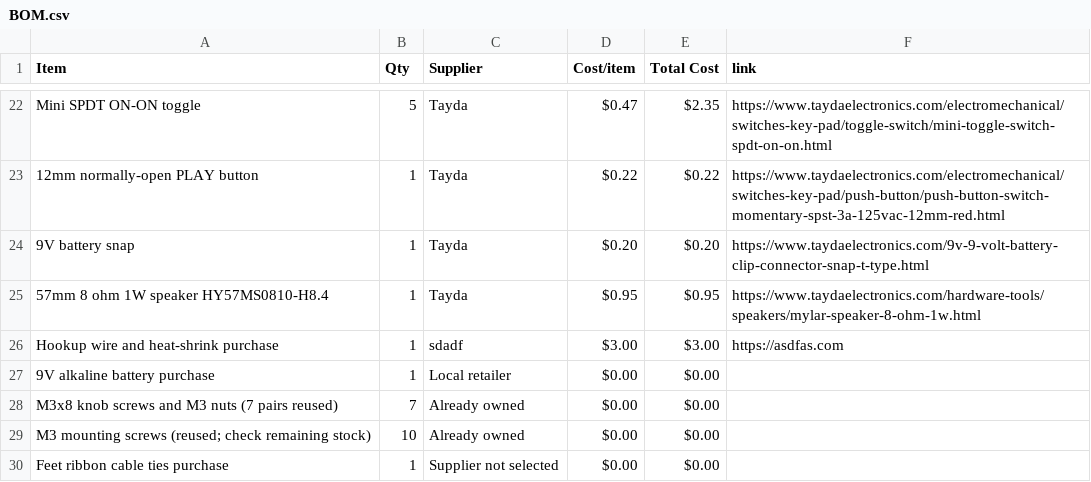
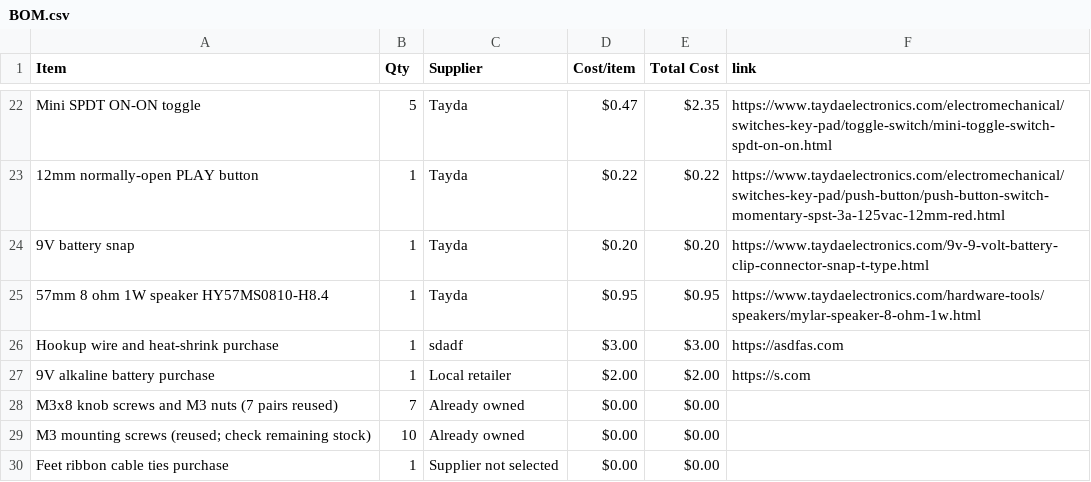
Before and after one commit to rvkshn-10/Triple-Drift-Synth, a CSV file: BOM.csv, drawn as a sheet; only a part is shown, gaps mark what is left out.

Commit message:
Sync Triple Drift Desktop Synth from Half Life

```diff
--- a/BOM.csv
+++ b/BOM.csv
@@ -26,3 +26,3 @@ Mini SPDT ON-ON toggle,5,Tayda,$0.47,$2.35,https://www.taydaelectronics.com/elec
 Hookup wire and heat-shrink purchase,1,sdadf,$3.00,$3.00,https://asdfas.com
-9V alkaline battery purchase,1,Local retailer,$0.00,$0.00,
+9V alkaline battery purchase,1,Local retailer,$2.00,$2.00,https://s.com
 M3x8 knob screws and M3 nuts (7 pairs reused),7,Already owned,$0.00,$0.00,
```
